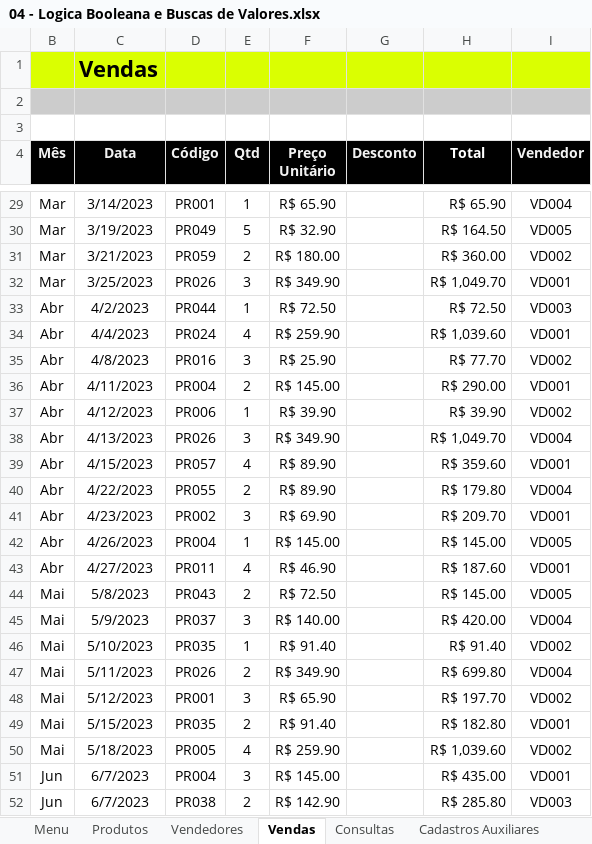
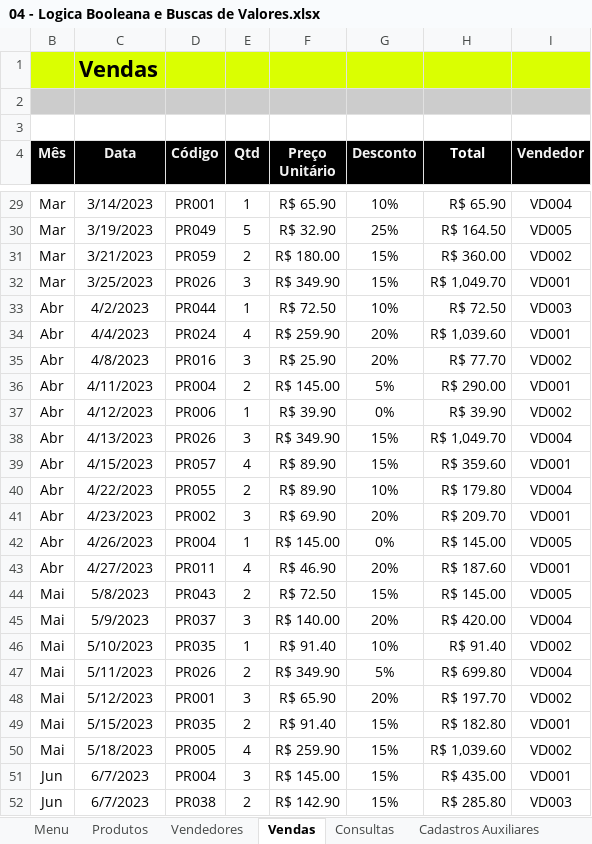
Before and after one commit to LetMzDev/0001---Excel-I, an Excel workbook: 04 - Logica Booleana e Buscas de Valores.xlsx, sheet Vendas, drawn as a sheet; only a part is shown, gaps mark what is left out; values as stored, in another font and other column widths than the file's, no borders; charts and pictures and conditional formats and table styles not drawn; the diff covers the shown part only; the diff names each change by its address in the sheet, - before the commit and + after, or states it on an @@ line.

```diff
--- a/04 - Logica Booleana e Buscas de Valores.xlsx (sheet Vendas)
+++ b/04 - Logica Booleana e Buscas de Valores.xlsx (sheet Vendas)
-G29 (Desconto): (empty)
+G29 (Desconto): 10%
-G30 (Desconto): (empty)
+G30 (Desconto): 25%
-G31:G32 (Desconto): (empty)
+G31:G32 (Desconto): 15%
-G33 (Desconto): (empty)
+G33 (Desconto): 10%
-G34:G35 (Desconto): (empty)
+G34:G35 (Desconto): 20%
-G36 (Desconto): (empty)
+G36 (Desconto): 5%
-G37 (Desconto): (empty)
+G37 (Desconto): 0%
-G38:G39 (Desconto): (empty)
+G38:G39 (Desconto): 15%
-G40 (Desconto): (empty)
+G40 (Desconto): 10%
-G41 (Desconto): (empty)
+G41 (Desconto): 20%
-G42 (Desconto): (empty)
+G42 (Desconto): 0%
-G43 (Desconto): (empty)
+G43 (Desconto): 20%
-G44 (Desconto): (empty)
+G44 (Desconto): 15%
-G45 (Desconto): (empty)
+G45 (Desconto): 20%
-G46 (Desconto): (empty)
+G46 (Desconto): 10%
-G47 (Desconto): (empty)
+G47 (Desconto): 5%
-G48 (Desconto): (empty)
+G48 (Desconto): 20%
-G49:G52 (Desconto): (empty)
+G49:G52 (Desconto): 15%
```
Also changed, not shown: 58 edited cells elsewhere in this sheet, sheet Consultas, sheet Cadastros Auxiliares, formulas that keep their value.
